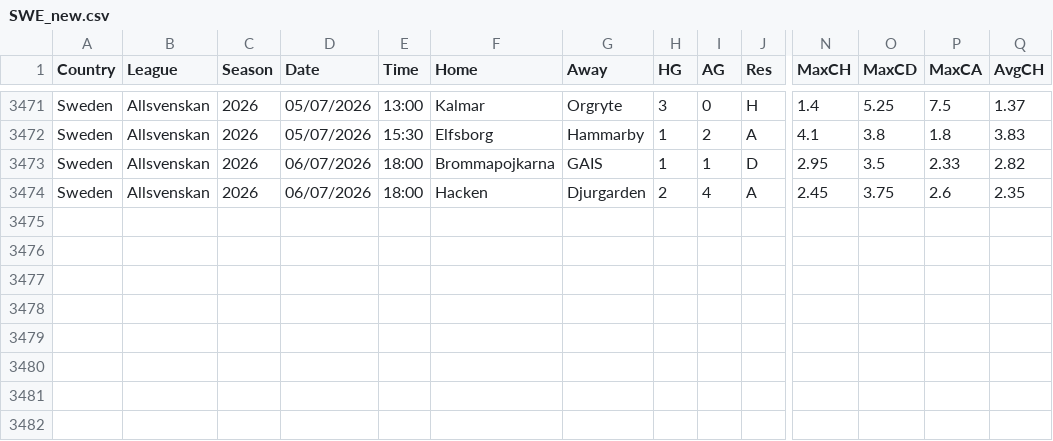
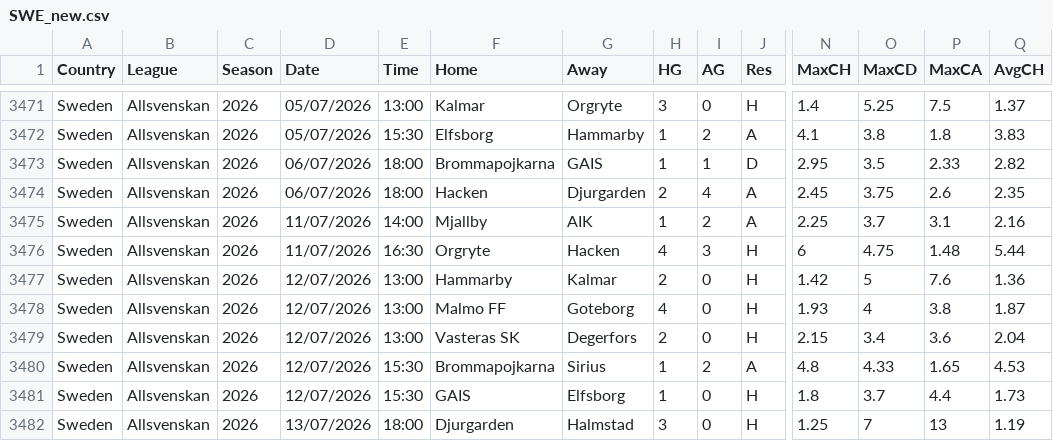
Before and after one commit to dan-owolabi/predict, a CSV file: data/football-data-support/SWE_new.csv, drawn as a sheet; only a part is shown, gaps mark what is left out; rows hold the shown columns only; the diff names each change by its address in the sheet, - before the commit and + after, or states it on an @@ line.

```diff
--- a/data/football-data-support/SWE_new.csv
+++ b/data/football-data-support/SWE_new.csv
+row 3475: Sweden | Allsvenskan | 2026 | 11/07/2026 | 14:00 | Mjallby | AIK | 1 | 2 | A | 2.25 | 3.7 | 3.1 | 2.16
+row 3476: Sweden | Allsvenskan | 2026 | 11/07/2026 | 16:30 | Orgryte | Hacken | 4 | 3 | H | 6 | 4.75 | 1.48 | 5.44
+row 3477: Sweden | Allsvenskan | 2026 | 12/07/2026 | 13:00 | Hammarby | Kalmar | 2 | 0 | H | 1.42 | 5 | 7.6 | 1.36
+row 3478: Sweden | Allsvenskan | 2026 | 12/07/2026 | 13:00 | Malmo FF | Goteborg | 4 | 0 | H | 1.93 | 4 | 3.8 | 1.87
+row 3479: Sweden | Allsvenskan | 2026 | 12/07/2026 | 13:00 | Vasteras SK | Degerfors | 2 | 0 | H | 2.15 | 3.4 | 3.6 | 2.04
+row 3480: Sweden | Allsvenskan | 2026 | 12/07/2026 | 15:30 | Brommapojkarna | Sirius | 1 | 2 | A | 4.8 | 4.33 | 1.65 | 4.53
+row 3481: Sweden | Allsvenskan | 2026 | 12/07/2026 | 15:30 | GAIS | Elfsborg | 1 | 0 | H | 1.8 | 3.7 | 4.4 | 1.73
+row 3482: Sweden | Allsvenskan | 2026 | 13/07/2026 | 18:00 | Djurgarden | Halmstad | 3 | 0 | H | 1.25 | 7 | 13 | 1.19
```
Also changed, not shown: data/football-data-support/NOR_new.csv, 2 other files.
